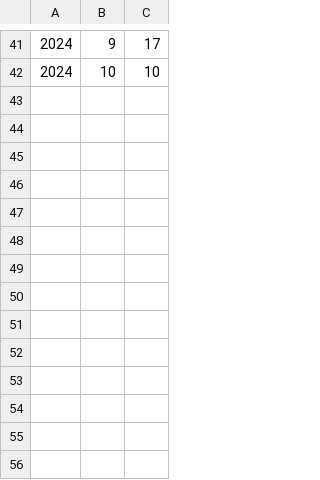
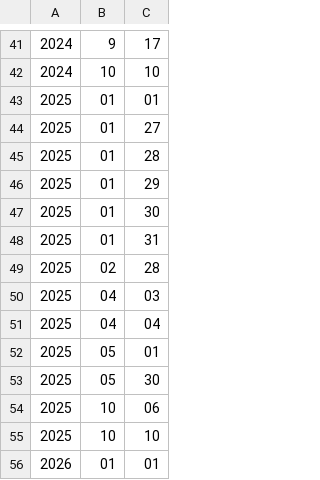
Before and after one commit to DiuDiuDangAr/PyAutoClock, a CSV file: holidays.csv, drawn as a sheet; only a part is shown, gaps mark what is left out; the diff names each change by its address in the sheet, - before the commit and + after, or states it on an @@ line.

Commit message:
Update holidays.csv
updates for 2025 calendar year holidays

```diff
--- a/holidays.csv
+++ b/holidays.csv
+row 43: 2025 | 01 | 01
+row 44: 2025 | 01 | 27
+row 45: 2025 | 01 | 28
+row 46: 2025 | 01 | 29
+row 47: 2025 | 01 | 30
+row 48: 2025 | 01 | 31
+row 49: 2025 | 02 | 28
+row 50: 2025 | 04 | 03
+row 51: 2025 | 04 | 04
+row 52: 2025 | 05 | 01
+row 53: 2025 | 05 | 30
+row 54: 2025 | 10 | 06
+row 55: 2025 | 10 | 10
+row 56: 2026 | 01 | 01
```
